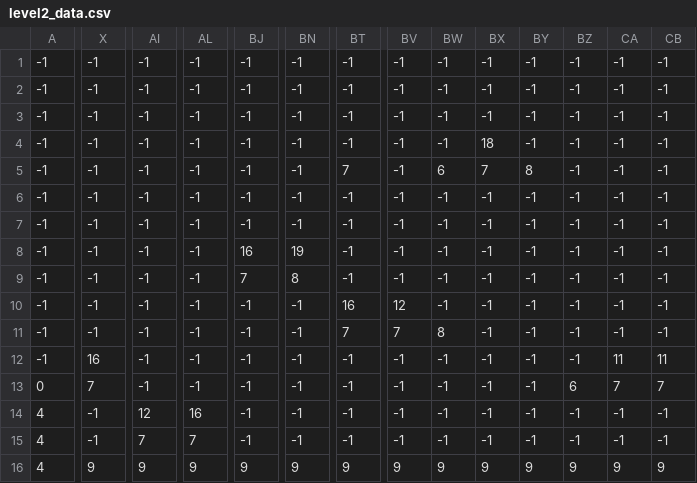
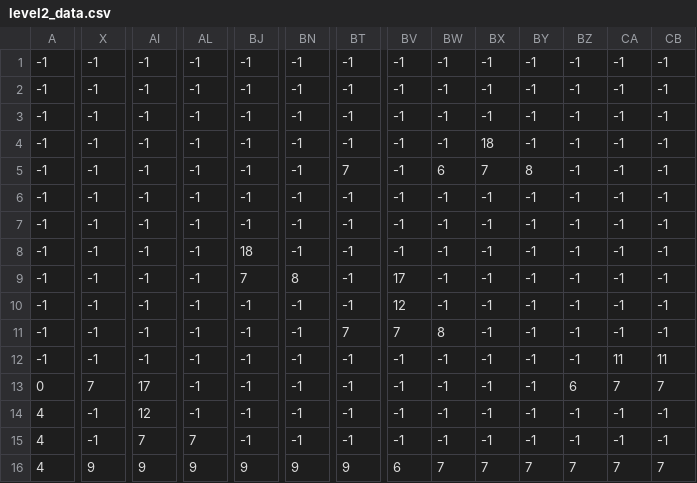
Before and after one commit to beerdlive/LostInSpace, a CSV file: level2_data.csv, drawn as a sheet; only a part is shown, gaps mark what is left out; the diff covers the shown part only; the diff names each change by its address in the sheet, - before the commit and + after, or states it on an @@ line.

```diff
--- a/level2_data.csv
+++ b/level2_data.csv
-BJ8: 16
+BJ8: 18
-BN8: 19
+BN8: -1
-BV9: -1
+BV9: 17
-BT10: 16
+BT10: -1
-X12: 16
+X12: -1
-AI13: -1
+AI13: 17
-AL14: 16
+AL14: -1
-BV16: 9
+BV16: 6
-BW16: 9
+BW16: 7
-BX16: 9
+BX16: 7
-BY16: 9
+BY16: 7
-BZ16: 9
+BZ16: 7
-CA16: 9
+CA16: 7
-CB16: 9
+CB16: 7
```
Also changed, not shown: 11 edited cells elsewhere in this file, level1_data.csv, 56 other files.
